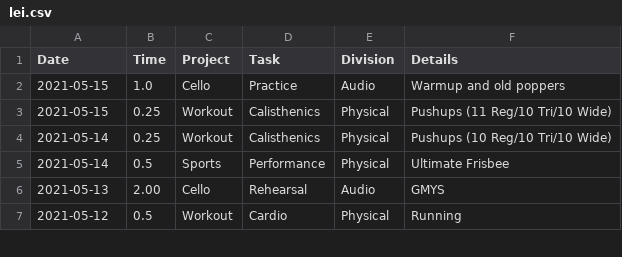
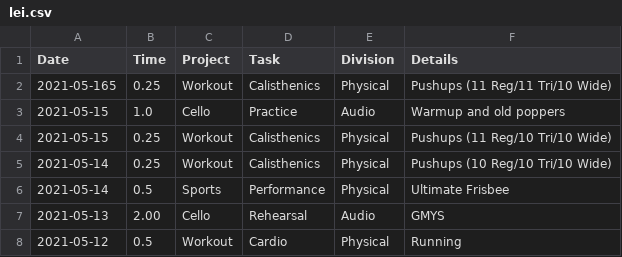
Before and after one commit to iyzg/shengming, a CSV file: src/lei.csv, drawn as a sheet; only a part is shown; the diff names each change by its address in the sheet, - before the commit and + after, or states it on an @@ line.

Commit message:
update

```diff
--- a/src/lei.csv
+++ b/src/lei.csv
+row 2: 2021-05-165 | 0.25 | Workout | Calisthenics | Physical | Pushups (11 Reg/11 Tri/10 Wide)
```
